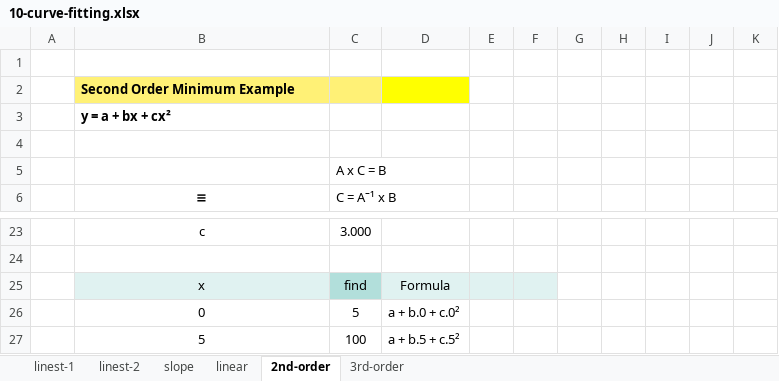
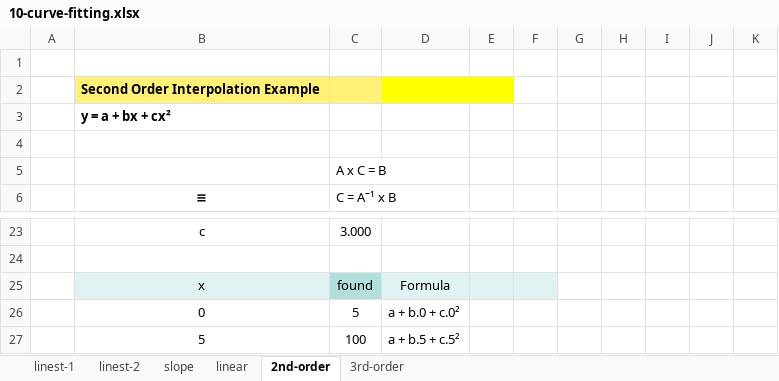
Before and after one commit to epsi-rns/codecase, an Excel workbook: python/math/polynomial/10-curve-fitting.xlsx, sheet 2nd-order, drawn as a sheet; only a part is shown, gaps mark what is left out; values as stored, in another font and other column widths than the file's, no borders; the diff names each change by its address in the sheet, - before the commit and + after, or states it on an @@ line.

```diff
--- a/python/math/polynomial/10-curve-fitting.xlsx (sheet 2nd-order)
+++ b/python/math/polynomial/10-curve-fitting.xlsx (sheet 2nd-order)
-B2 (≡): Second Order Minimum Example
+B2 (≡): Second Order Interpolation Example
-E2 fill: none
+E2 fill: #FFFF00
-C25 (C = Aˉ¹ x B): find
+C25 (C = Aˉ¹ x B): found
```
Also changed, not shown: sheet 3rd-order, sheet linear, formulas that keep their value.
